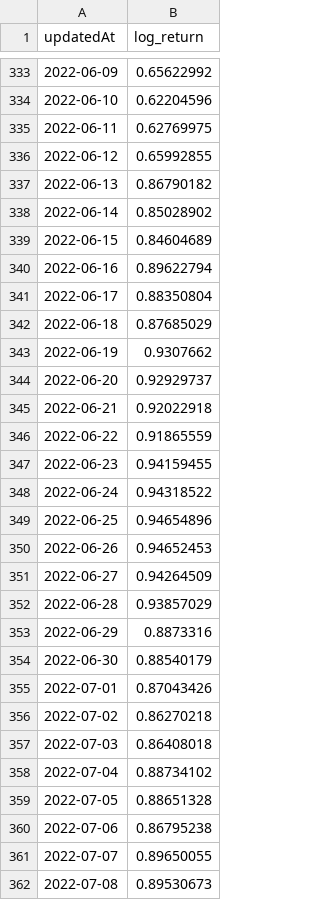
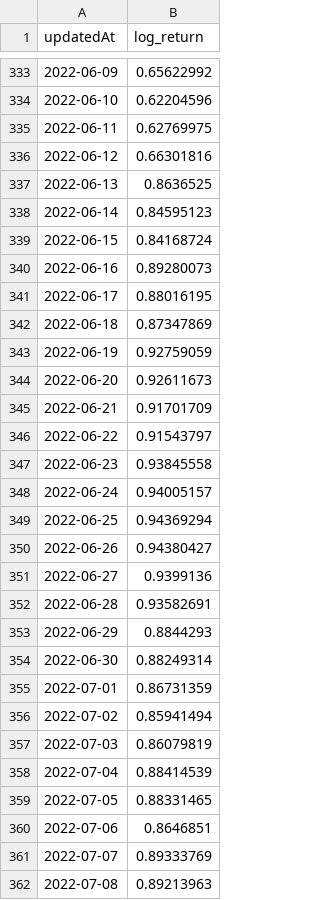
Before and after one commit to Y2K-Finance/Y2K-Volatility-Engine, a CSV file: data/volatility/btc_realized_volatility.csv, drawn as a sheet; only a part is shown, gaps mark what is left out; the diff covers the shown part only.

```diff
--- a/data/volatility/btc_realized_volatility.csv
+++ b/data/volatility/btc_realized_volatility.csv
@@ -335,28 +335,28 @@ updatedAt,log_return
 2022-06-11,0.62769975
-2022-06-12,0.65992855
-2022-06-13,0.86790182
-2022-06-14,0.85028902
-2022-06-15,0.84604689
-2022-06-16,0.89622794
-2022-06-17,0.88350804
-2022-06-18,0.87685029
-2022-06-19,0.9307662
-2022-06-20,0.92929737
-2022-06-21,0.92022918
-2022-06-22,0.91865559
-2022-06-23,0.94159455
-2022-06-24,0.94318522
-2022-06-25,0.94654896
-2022-06-26,0.94652453
-2022-06-27,0.94264509
-2022-06-28,0.93857029
-2022-06-29,0.8873316
-2022-06-30,0.88540179
-2022-07-01,0.87043426
-2022-07-02,0.86270218
-2022-07-03,0.86408018
-2022-07-04,0.88734102
-2022-07-05,0.88651328
-2022-07-06,0.86795238
-2022-07-07,0.89650055
-2022-07-08,0.89530673
+2022-06-12,0.66301816
+2022-06-13,0.8636525
+2022-06-14,0.84595123
+2022-06-15,0.84168724
+2022-06-16,0.89280073
+2022-06-17,0.88016195
+2022-06-18,0.87347869
+2022-06-19,0.92759059
+2022-06-20,0.92611673
+2022-06-21,0.91701709
+2022-06-22,0.91543797
+2022-06-23,0.93845558
+2022-06-24,0.94005157
+2022-06-25,0.94369294
+2022-06-26,0.94380427
+2022-06-27,0.9399136
+2022-06-28,0.93582691
+2022-06-29,0.8844293
+2022-06-30,0.88249314
+2022-07-01,0.86731359
+2022-07-02,0.85941494
+2022-07-03,0.86079819
+2022-07-04,0.88414539
+2022-07-05,0.88331465
+2022-07-06,0.8646851
+2022-07-07,0.89333769
+2022-07-08,0.89213963
```
Also changed, not shown: 70 edited cells elsewhere in this file, data/volatility/eth_realized_volatility.csv, 4 other files.
